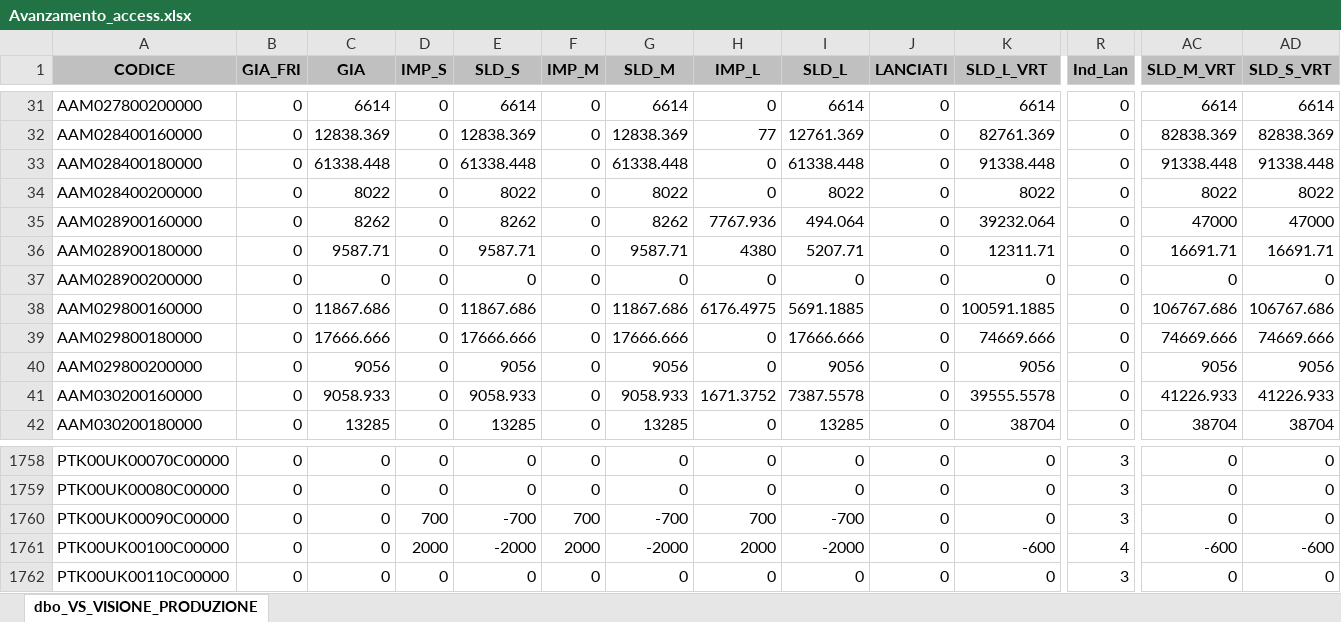
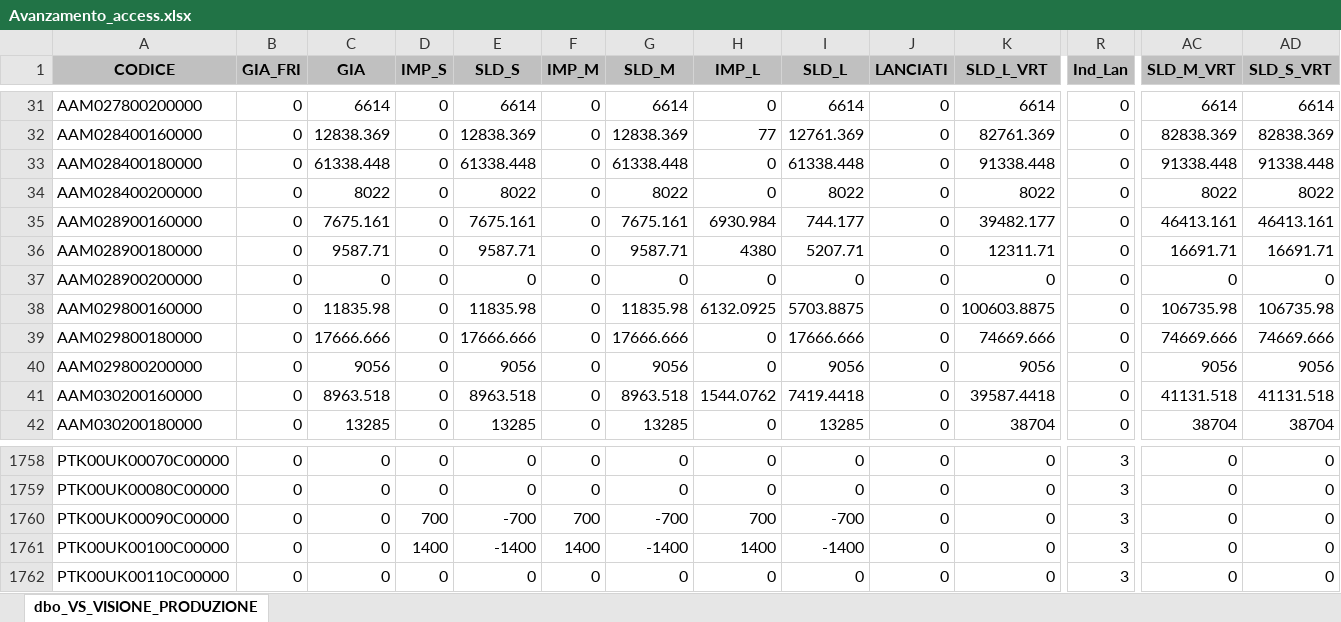
Before and after one commit to denis-safit/SAFiT, an Excel workbook: Avanzamento_access.xlsx, sheet dbo_VS_VISIONE_PRODUZIONE, drawn as a sheet; only a part is shown, gaps mark what is left out; values as stored, in another font and other column widths than the file's, no borders; the diff covers the shown part only; the diff names each change by its address in the sheet, - before the commit and + after, or states it on an @@ line.

```diff
--- a/Avanzamento_access.xlsx (sheet dbo_VS_VISIONE_PRODUZIONE)
+++ b/Avanzamento_access.xlsx (sheet dbo_VS_VISIONE_PRODUZIONE)
-C35 (GIA): 8262
+C35 (GIA): 7675.161
-E35 (SLD_S): 8262
+E35 (SLD_S): 7675.161
-G35 (SLD_M): 8262
+G35 (SLD_M): 7675.161
-H35 (IMP_L): 7767.936
+H35 (IMP_L): 6930.984
-I35 (SLD_L): 494.064
+I35 (SLD_L): 744.177
-K35 (SLD_L_VRT): 39232.064
+K35 (SLD_L_VRT): 39482.177
-AC35 (SLD_M_VRT): 47000
+AC35 (SLD_M_VRT): 46413.161
-AD35 (SLD_S_VRT): 47000
+AD35 (SLD_S_VRT): 46413.161
-C38 (GIA): 11867.686
+C38 (GIA): 11835.98
-E38 (SLD_S): 11867.686
+E38 (SLD_S): 11835.98
-G38 (SLD_M): 11867.686
+G38 (SLD_M): 11835.98
-H38 (IMP_L): 6176.4975
+H38 (IMP_L): 6132.0925
-I38 (SLD_L): 5691.1885
+I38 (SLD_L): 5703.8875
-K38 (SLD_L_VRT): 100591.1885
+K38 (SLD_L_VRT): 100603.8875
-AC38 (SLD_M_VRT): 106767.686
+AC38 (SLD_M_VRT): 106735.98
-AD38 (SLD_S_VRT): 106767.686
+AD38 (SLD_S_VRT): 106735.98
-C41 (GIA): 9058.933
+C41 (GIA): 8963.518
-E41 (SLD_S): 9058.933
+E41 (SLD_S): 8963.518
-G41 (SLD_M): 9058.933
+G41 (SLD_M): 8963.518
-H41 (IMP_L): 1671.3752
+H41 (IMP_L): 1544.0762
-I41 (SLD_L): 7387.5578
+I41 (SLD_L): 7419.4418
-K41 (SLD_L_VRT): 39555.5578
+K41 (SLD_L_VRT): 39587.4418
-AC41 (SLD_M_VRT): 41226.933
+AC41 (SLD_M_VRT): 41131.518
-AD41 (SLD_S_VRT): 41226.933
+AD41 (SLD_S_VRT): 41131.518
-D1761 (IMP_S): 2000
+D1761 (IMP_S): 1400
-E1761 (SLD_S): -2000
+E1761 (SLD_S): -1400
-F1761 (IMP_M): 2000
+F1761 (IMP_M): 1400
-G1761 (SLD_M): -2000
+G1761 (SLD_M): -1400
-H1761 (IMP_L): 2000
+H1761 (IMP_L): 1400
-I1761 (SLD_L): -2000
+I1761 (SLD_L): -1400
-K1761 (SLD_L_VRT): -600
+K1761 (SLD_L_VRT): 0
-R1761 (Ind_Lan): 4
+R1761 (Ind_Lan): 3
-AC1761 (SLD_M_VRT): -600
+AC1761 (SLD_M_VRT): 0
-AD1761 (SLD_S_VRT): -600
+AD1761 (SLD_S_VRT): 0
```
Also changed, not shown: 231 edited cells elsewhere in this sheet, righe_Ordini_ARCA.xlsx, 4 other files.
